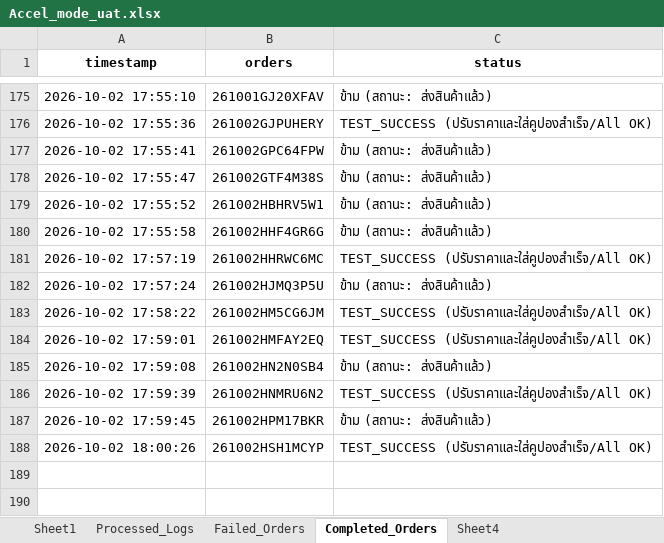
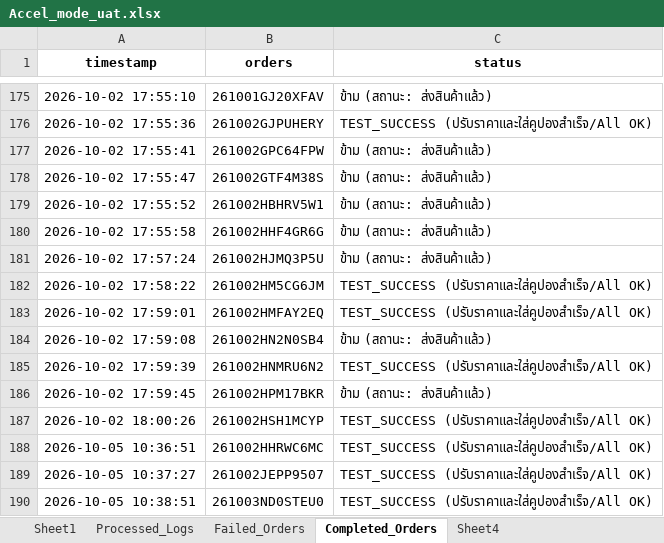
Before and after one commit to iHaveNoKnowledge/Python, an Excel workbook: projects/auto_page/autopageMKII/tables/Accel_mode_uat.xlsx, sheet Completed_Orders, drawn as a sheet; only a part is shown, gaps mark what is left out; values as stored, in another font and other column widths than the file's, no borders; removed rows and columns are numbered as before the commit, all else as after; the diff names each change by its address in the sheet, - before the commit and + after, or states it on an @@ line.

```diff
--- a/projects/auto_page/autopageMKII/tables/Accel_mode_uat.xlsx (sheet Completed_Orders)
+++ b/projects/auto_page/autopageMKII/tables/Accel_mode_uat.xlsx (sheet Completed_Orders)
-row 181: 2026-10-02 17:57:19 | 261002HHRWC6MC | TEST_SUCCESS (ปรับราคาและใส่คูปองสำเร็จ/All OK)
+row 188: 2026-10-05 10:36:51 | 261002HHRWC6MC | TEST_SUCCESS (ปรับราคาและใส่คูปองสำเร็จ/All OK)
+row 189: 2026-10-05 10:37:27 | 261002JEPP9507 | TEST_SUCCESS (ปรับราคาและใส่คูปองสำเร็จ/All OK)
+row 190: 2026-10-05 10:38:51 | 261003ND0STEU0 | TEST_SUCCESS (ปรับราคาและใส่คูปองสำเร็จ/All OK)
```
Also changed, not shown: sheet Processed_Logs, sheet Failed_Orders, sheet Sheet1, projects/auto_page/autopageMKII/tables/cp_data.xlsx, 5 other files.
